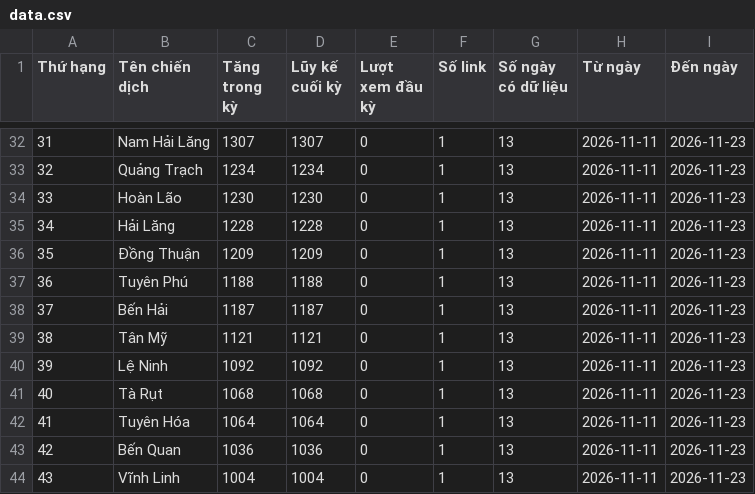
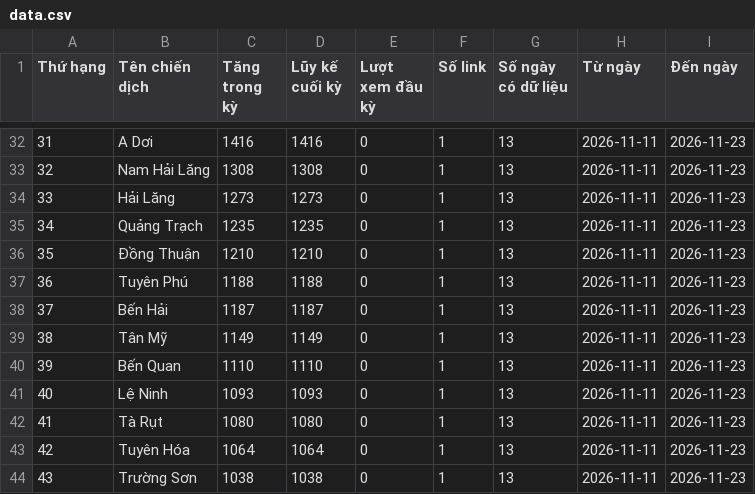
Before and after one commit to phuonglinh-ai/truyenthongquangtri, a CSV file: data.csv, drawn as a sheet; only a part is shown, gaps mark what is left out; the diff covers the shown part only.

```diff
--- a/data.csv
+++ b/data.csv
@@ -32,13 +32,13 @@
-31,Nam Hải Lăng,1307,1307,0,1,13,2026-11-11,2026-11-23
-32,Quảng Trạch,1234,1234,0,1,13,2026-11-11,2026-11-23
-33,Hoàn Lão,1230,1230,0,1,13,2026-11-11,2026-11-23
-34,Hải Lăng,1228,1228,0,1,13,2026-11-11,2026-11-23
-35,Đồng Thuận,1209,1209,0,1,13,2026-11-11,2026-11-23
+31,A Dơi,1416,1416,0,1,13,2026-11-11,2026-11-23
+32,Nam Hải Lăng,1308,1308,0,1,13,2026-11-11,2026-11-23
+33,Hải Lăng,1273,1273,0,1,13,2026-11-11,2026-11-23
+34,Quảng Trạch,1235,1235,0,1,13,2026-11-11,2026-11-23
+35,Đồng Thuận,1210,1210,0,1,13,2026-11-11,2026-11-23
 36,Tuyên Phú,1188,1188,0,1,13,2026-11-11,2026-11-23
 37,Bến Hải,1187,1187,0,1,13,2026-11-11,2026-11-23
-38,Tân Mỹ,1121,1121,0,1,13,2026-11-11,2026-11-23
-39,Lệ Ninh,1092,1092,0,1,13,2026-11-11,2026-11-23
-40,Tà Rụt,1068,1068,0,1,13,2026-11-11,2026-11-23
-41,Tuyên Hóa,1064,1064,0,1,13,2026-11-11,2026-11-23
-42,Bến Quan,1036,1036,0,1,13,2026-11-11,2026-11-23
-43,Vĩnh Linh,1004,1004,0,1,13,2026-11-11,2026-11-23
+38,Tân Mỹ,1149,1149,0,1,13,2026-11-11,2026-11-23
+39,Bến Quan,1110,1110,0,1,13,2026-11-11,2026-11-23
+40,Lệ Ninh,1093,1093,0,1,13,2026-11-11,2026-11-23
+41,Tà Rụt,1080,1080,0,1,13,2026-11-11,2026-11-23
+42,Tuyên Hóa,1064,1064,0,1,13,2026-11-11,2026-11-23
+43,Trường Sơn,1038,1038,0,1,13,2026-11-11,2026-11-23
```
Also changed, not shown: 121 edited cells elsewhere in this file.
